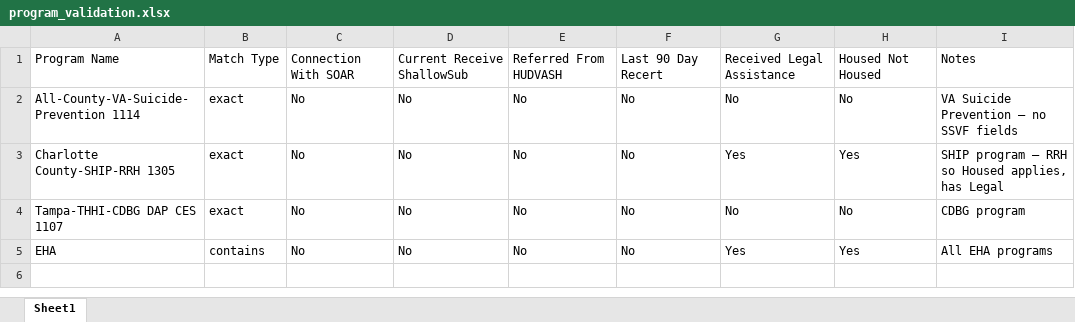
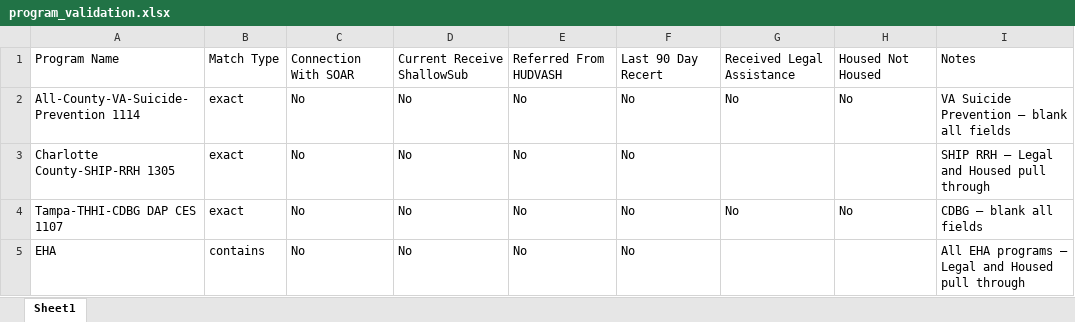
Before and after one commit to Calby/Caseload_Report_Abdi_App-, an Excel workbook: config/program_validation.xlsx, sheet Sheet1, drawn as a sheet; values as stored, in another font and other column widths than the file's, no borders; the diff names each change by its address in the sheet, - before the commit and + after, or states it on an @@ line.

```diff
--- a/config/program_validation.xlsx (sheet Sheet1)
+++ b/config/program_validation.xlsx (sheet Sheet1)
-I2: VA Suicide Prevention — no SSVF fields
+I2: VA Suicide Prevention — blank all fields
-G3: Yes
+G3: (empty)
-H3: Yes
+H3: (empty)
-I3: SHIP program — RRH so Housed applies, has Legal
+I3: SHIP RRH — Legal and Housed pull through
-I4: CDBG program
+I4: CDBG — blank all fields
-G5: Yes
+G5: (empty)
-H5: Yes
+H5: (empty)
-I5: All EHA programs
+I5: All EHA programs — Legal and Housed pull through
```
Also changed, not shown: 1 other file.
